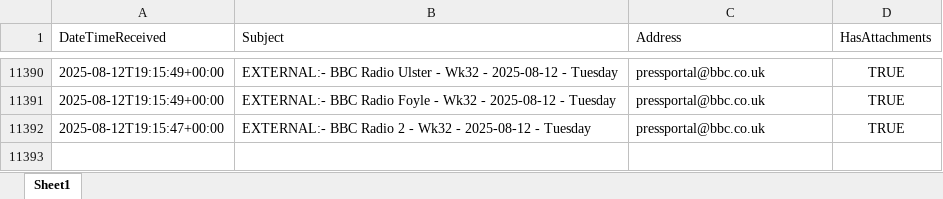
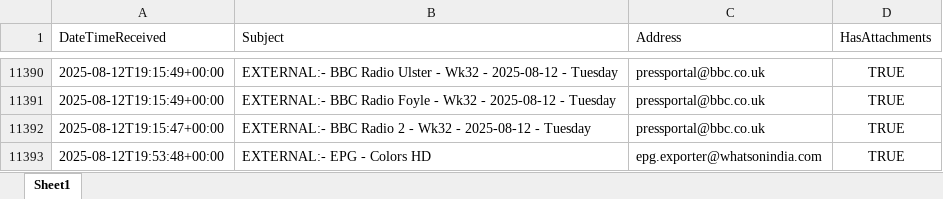
Before and after one commit to nickyleech/Files, an Excel workbook: Mailbox Emails/Mailbox Emails.xlsx, sheet Sheet1, drawn as a sheet; only a part is shown, gaps mark what is left out; values as stored, in another font and other column widths than the file's, no borders; table styles not drawn; the diff names each change by its address in the sheet, - before the commit and + after, or states it on an @@ line.

Commit message:
Update file from SharePoint:

```diff
--- a/Mailbox Emails/Mailbox Emails.xlsx (sheet Sheet1)
+++ b/Mailbox Emails/Mailbox Emails.xlsx (sheet Sheet1)
+row 11393: 2025-08-12T19:53:48+00:00 | EXTERNAL:- EPG - Colors HD | epg.exporter@whatsonindia.com | TRUE
```
